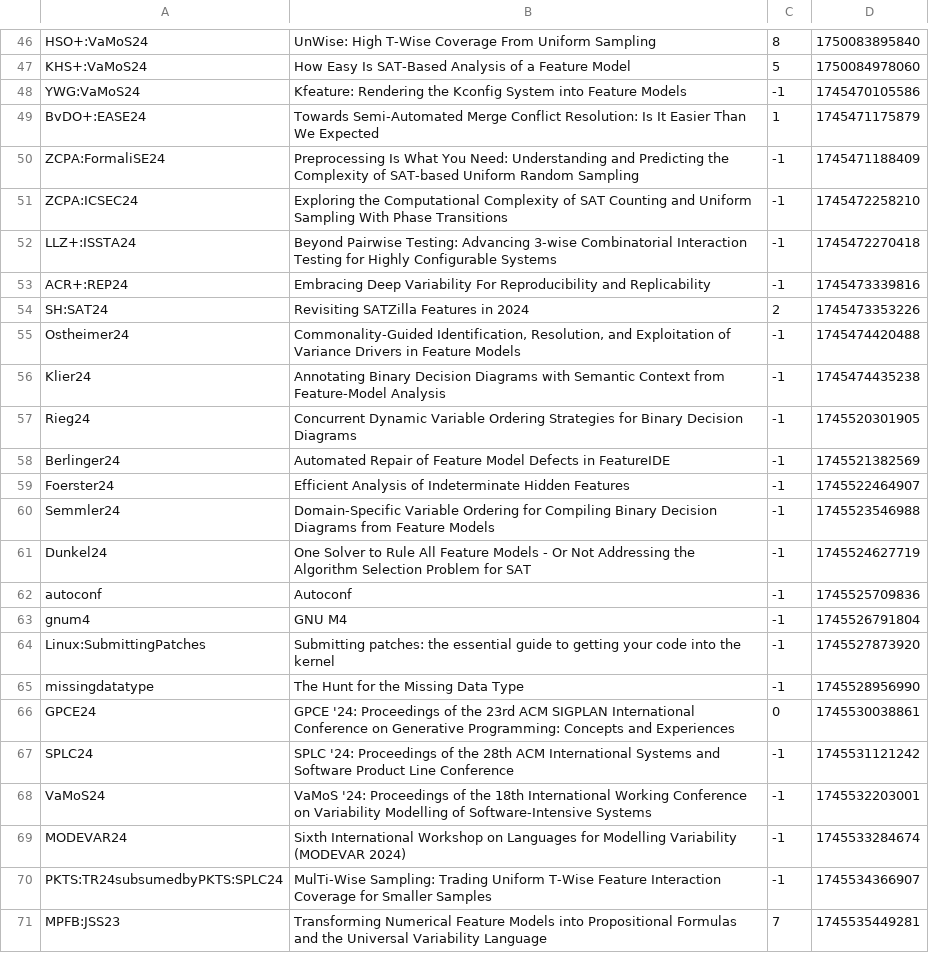
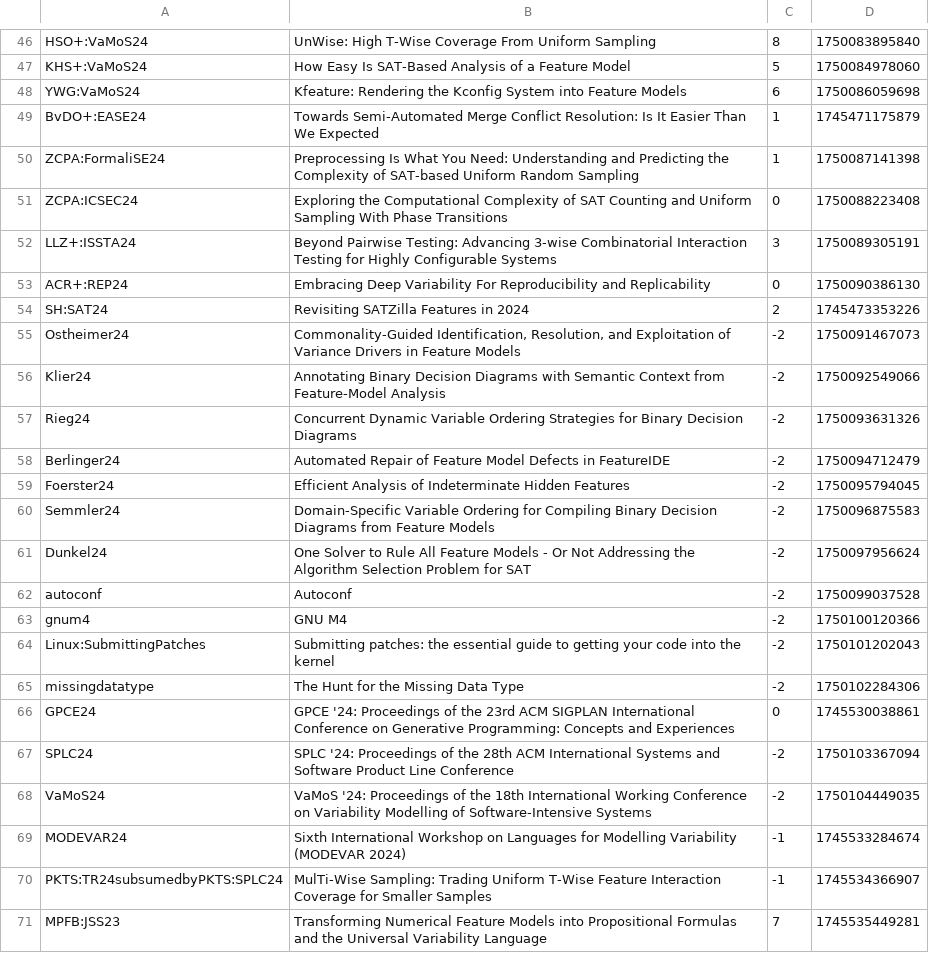
Before and after one commit to SoftVarE-Group/BibTags, a CSV file: classification/citations.csv, drawn as a sheet; only a part is shown, gaps mark what is left out.

Commit message:
Citations updated

```diff
--- a/classification/citations.csv
+++ b/classification/citations.csv
@@ -47,23 +47,23 @@
 "KHS+:VaMoS24";"How Easy Is SAT-Based Analysis of a Feature Model";5;1750084978060;
-"YWG:VaMoS24";"Kfeature: Rendering the Kconfig System into Feature Models";-1;1745470105586;
+"YWG:VaMoS24";"Kfeature: Rendering the Kconfig System into Feature Models";6;1750086059698;
 "BvDO+:EASE24";"Towards Semi-Automated Merge Conflict Resolution: Is It Easier Than We Expected";1;1745471175879;
-"ZCPA:FormaliSE24";"Preprocessing Is What You Need: Understanding and Predicting the Complexity of SAT-based Uniform Random Sampling";-1;1745471188409;
-"ZCPA:ICSEC24";"Exploring the Computational Complexity of SAT Counting and Uniform Sampling With Phase Transitions";-1;1745472258210;
-"LLZ+:ISSTA24";"Beyond Pairwise Testing: Advancing 3-wise Combinatorial Interaction Testing for Highly Configurable Systems";-1;1745472270418;
-"ACR+:REP24";"Embracing Deep Variability For Reproducibility and Replicability";-1;1745473339816;
+"ZCPA:FormaliSE24";"Preprocessing Is What You Need: Understanding and Predicting the Complexity of SAT-based Uniform Random Sampling";1;1750087141398;
+"ZCPA:ICSEC24";"Exploring the Computational Complexity of SAT Counting and Uniform Sampling With Phase Transitions";0;1750088223408;
+"LLZ+:ISSTA24";"Beyond Pairwise Testing: Advancing 3-wise Combinatorial Interaction Testing for Highly Configurable Systems";3;1750089305191;
+"ACR+:REP24";"Embracing Deep Variability For Reproducibility and Replicability";0;1750090386130;
 "SH:SAT24";"Revisiting SATZilla Features in 2024";2;1745473353226;
-"Ostheimer24";"Commonality-Guided Identification, Resolution, and Exploitation of Variance Drivers in Feature Models";-1;1745474420488;
-"Klier24";"Annotating Binary Decision Diagrams with Semantic Context from Feature-Model Analysis";-1;1745474435238;
-"Rieg24";"Concurrent Dynamic Variable Ordering Strategies for Binary Decision Diagrams";-1;1745520301905;
-"Berlinger24";"Automated Repair of Feature Model Defects in FeatureIDE";-1;1745521382569;
-"Foerster24";"Efficient Analysis of Indeterminate Hidden Features";-1;1745522464907;
-"Semmler24";"Domain-Specific Variable Ordering for Compiling Binary Decision Diagrams from Feature Models";-1;1745523546988;
-"Dunkel24";"One Solver to Rule All Feature Models - Or Not Addressing the Algorithm Selection Problem for SAT";-1;1745524627719;
-"autoconf";"Autoconf";-1;1745525709836;
-"gnum4";"GNU M4";-1;1745526791804;
-"Linux:SubmittingPatches";"Submitting patches: the essential guide to getting your code into the kernel";-1;1745527873920;
-"missingdatatype";"The Hunt for the Missing Data Type";-1;1745528956990;
+"Ostheimer24";"Commonality-Guided Identification, Resolution, and Exploitation of Variance Drivers in Feature Models";-2;1750091467073;
+"Klier24";"Annotating Binary Decision Diagrams with Semantic Context from Feature-Model Analysis";-2;1750092549066;
+"Rieg24";"Concurrent Dynamic Variable Ordering Strategies for Binary Decision Diagrams";-2;1750093631326;
+"Berlinger24";"Automated Repair of Feature Model Defects in FeatureIDE";-2;1750094712479;
+"Foerster24";"Efficient Analysis of Indeterminate Hidden Features";-2;1750095794045;
+"Semmler24";"Domain-Specific Variable Ordering for Compiling Binary Decision Diagrams from Feature Models";-2;1750096875583;
+"Dunkel24";"One Solver to Rule All Feature Models - Or Not Addressing the Algorithm Selection Problem for SAT";-2;1750097956624;
+"autoconf";"Autoconf";-2;1750099037528;
+"gnum4";"GNU M4";-2;1750100120366;
+"Linux:SubmittingPatches";"Submitting patches: the essential guide to getting your code into the kernel";-2;1750101202043;
+"missingdatatype";"The Hunt for the Missing Data Type";-2;1750102284306;
 "GPCE24";"GPCE '24: Proceedings of the 23rd ACM SIGPLAN International Conference on Generative Programming: Concepts and Experiences";0;1745530038861;
-"SPLC24";"SPLC '24: Proceedings of the 28th ACM International Systems and Software Product Line Conference";-1;1745531121242;
-"VaMoS24";"VaMoS '24: Proceedings of the 18th International Working Conference on Variability Modelling of Software-Intensive Systems";-1;1745532203001;
+"SPLC24";"SPLC '24: Proceedings of the 28th ACM International Systems and Software Product Line Conference";-2;1750103367094;
+"VaMoS24";"VaMoS '24: Proceedings of the 18th International Working Conference on Variability Modelling of Software-Intensive Systems";-2;1750104449035;
 "MODEVAR24";"Sixth International Workshop on Languages for Modelling Variability (MODEVAR 2024)";-1;1745533284674;
```
